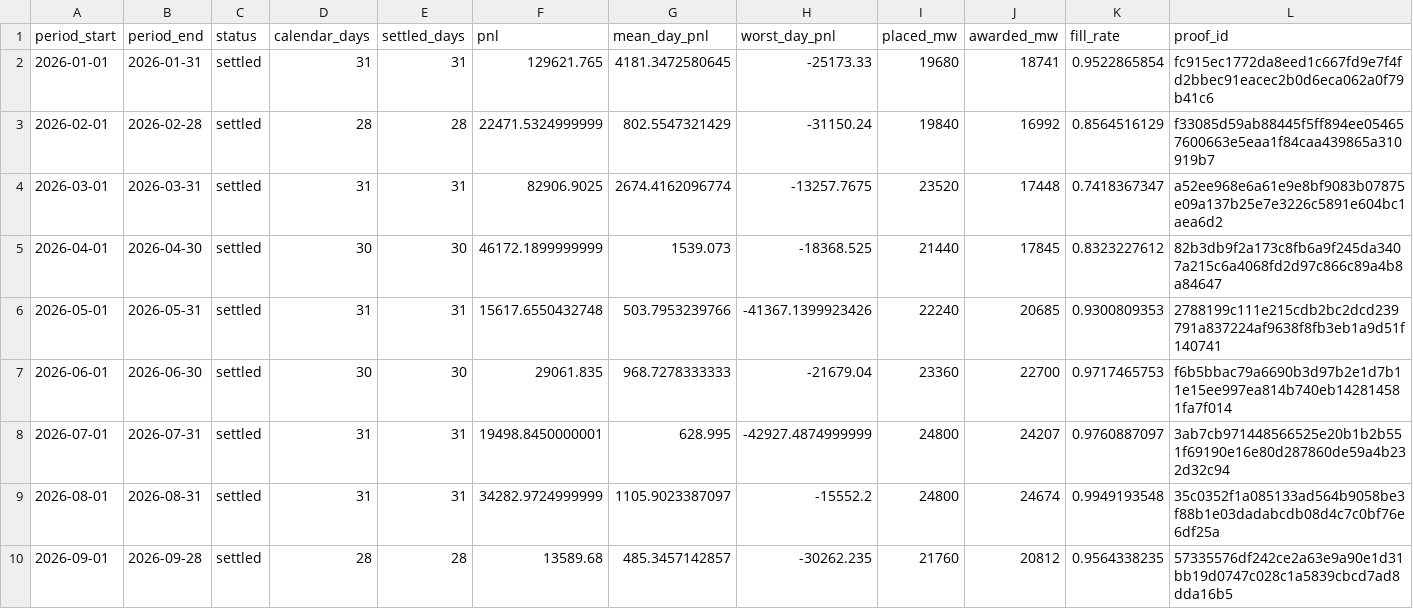
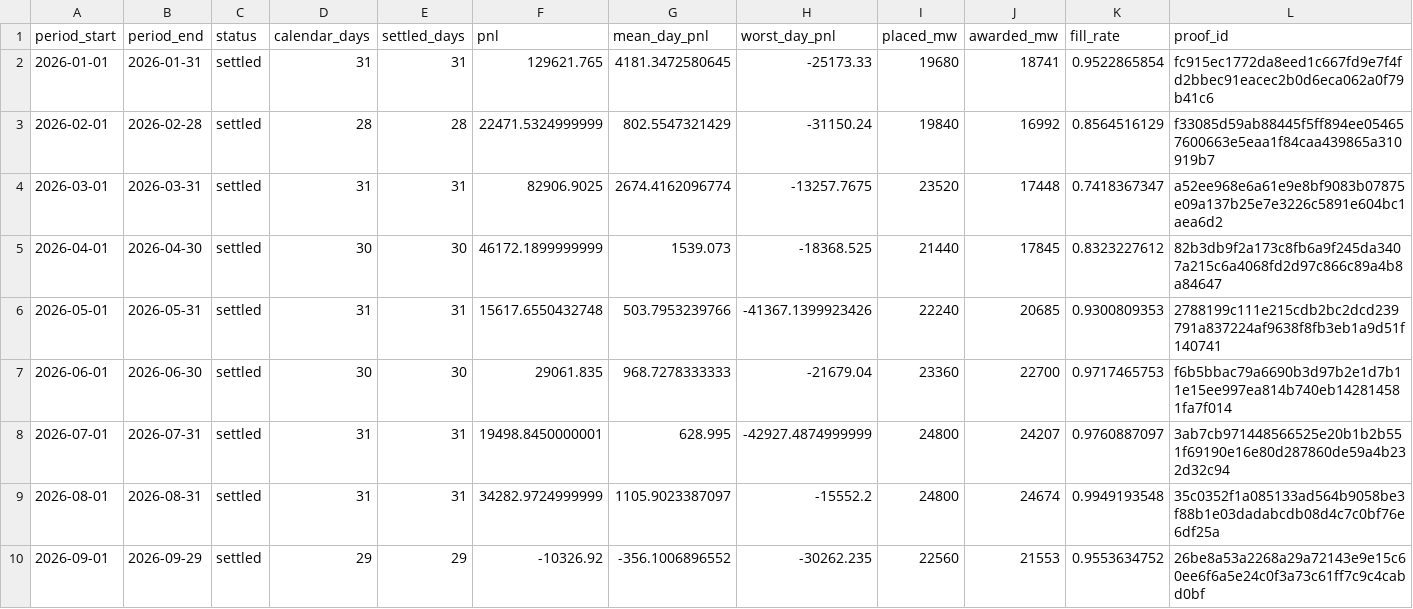
Before and after one commit to jameskim247/ptp-track-record, a CSV file: data/series-01/monthly.csv, drawn as a sheet.

```diff
--- a/data/series-01/monthly.csv
+++ b/data/series-01/monthly.csv
@@ -9,2 +9,2 @@ period_start,period_end,status,calendar_days,settled_days,pnl,mean_day_pnl,worst
 2026-08-01,2026-08-31,settled,31,31,34282.9724999999,1105.9023387097,-15552.2,24800,24674,0.9949193548,35c0352f1a085133ad564b9058be3f88b1e03dadabcdb08d4c7c0bf76e6df25a
-2026-09-01,2026-09-28,settled,28,28,13589.68,485.3457142857,-30262.235,21760,20812,0.9564338235,57335576df242ce2a63e9a90e1d31bb19d0747c028c1a5839cbcd7ad8dda16b5
+2026-09-01,2026-09-29,settled,29,29,-10326.92,-356.1006896552,-30262.235,22560,21553,0.9553634752,26be8a53a2268a29a72143e9e15c60ee6f6a5e24c0f3a73c61ff7c9c4cabd0bf
```
Also changed, not shown: data/series-01/daily.csv, data/series-01/summary.csv, 5 other files.
